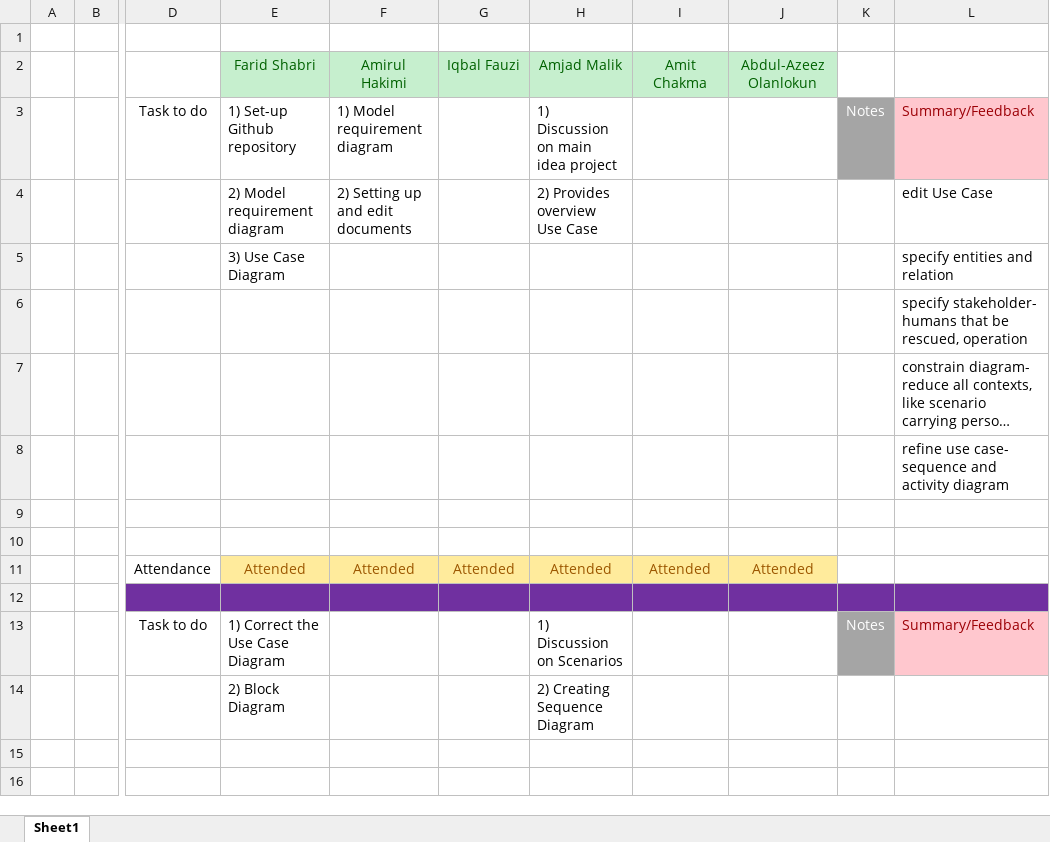
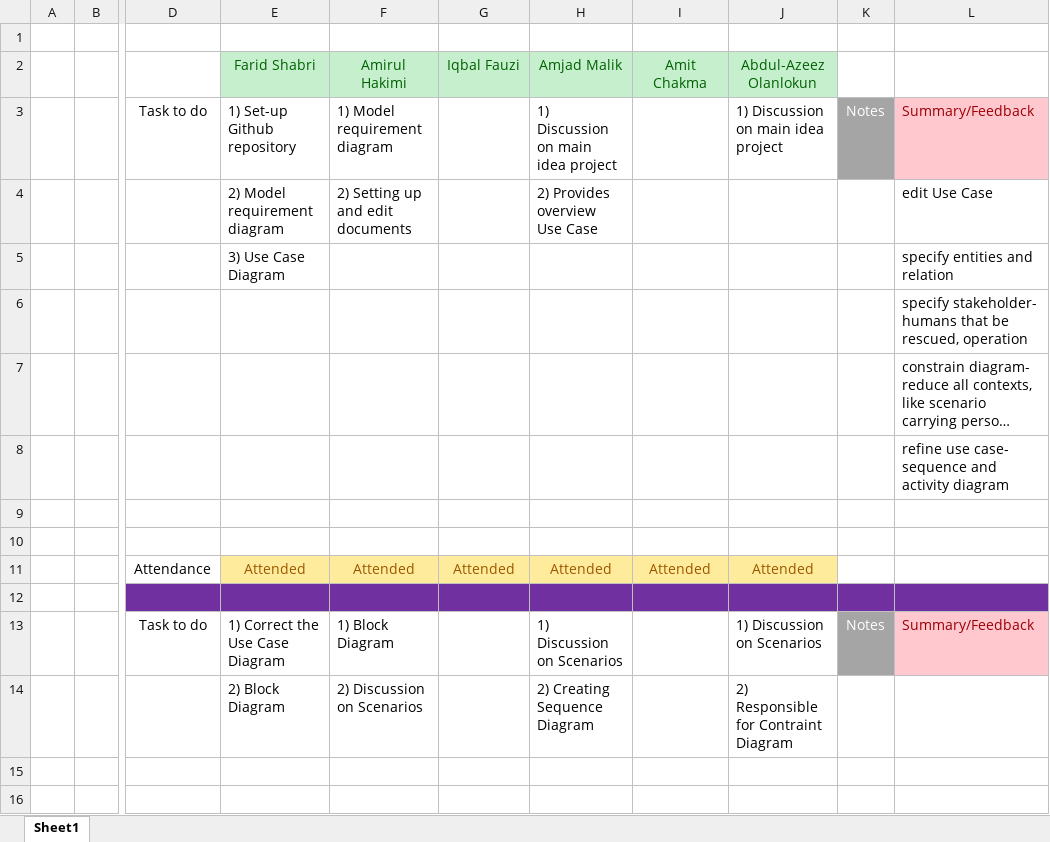
Before and after one commit to Team-Noobcoder/Prototyping, an Excel workbook: Prototyping/Protocol Team ResQ.xlsx, sheet Sheet1, drawn as a sheet; only a part is shown, gaps mark what is left out; long unchanged cells end in …; values as stored, in another font and other column widths than the file's, no borders; the diff names each change by its address in the sheet, - before the commit and + after, or states it on an @@ line.

Commit message:
Update Protocol Team ResQ.xlsx

```diff
--- a/Prototyping/Protocol Team ResQ.xlsx (sheet Sheet1)
+++ b/Prototyping/Protocol Team ResQ.xlsx (sheet Sheet1)
-J3 (Abdul-Azeez Olanlokun): (empty)
+J3 (Abdul-Azeez Olanlokun): 1) Discussion on main idea project
-F13 (Amirul Hakimi): (empty)
+F13 (Amirul Hakimi): 1) Block Diagram
-J13 (Abdul-Azeez Olanlokun): (empty)
+J13 (Abdul-Azeez Olanlokun): 1) Discussion on Scenarios
-F14 (Amirul Hakimi): (empty)
+F14 (Amirul Hakimi): 2) Discussion on Scenarios
-J14 (Abdul-Azeez Olanlokun): (empty)
+J14 (Abdul-Azeez Olanlokun): 2) Responsible for Contraint Diagram
```
